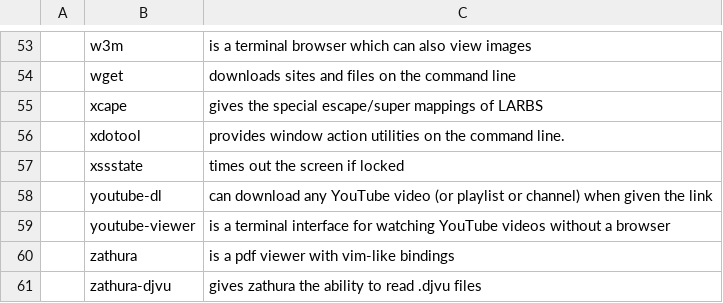
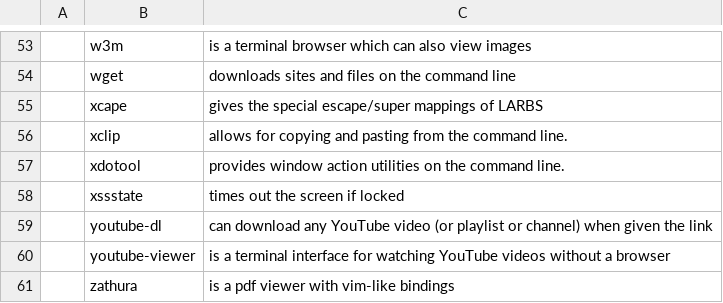
Before and after one commit to LukeSmithxyz/LARBS, a CSV file: progs.csv, drawn as a sheet; only a part is shown, gaps mark what is left out; the shorter side is filled out with more unchanged rows; the diff names each change by its address in the sheet, - before the commit and + after, or states it on an @@ line.

Commit message:
xclip added

```diff
--- a/progs.csv
+++ b/progs.csv
+row 56:  | xclip | allows for copying and pasting from the command line.
```
